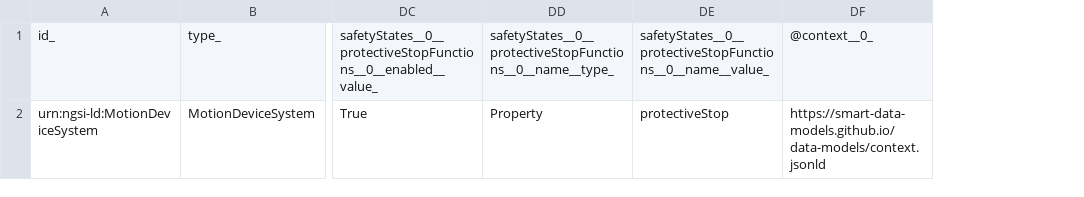
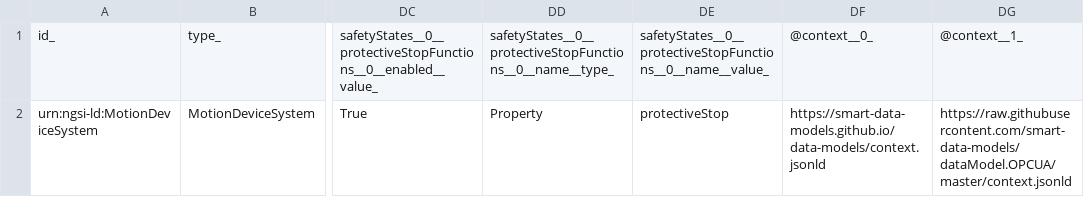
Before and after one commit to smart-data-models/dataModel.OPCUA, a CSV file: MotionDeviceSystem/examples/example-normalized.jsonld.csv, drawn as a sheet; only a part is shown, gaps mark what is left out; the diff names each change by its address in the sheet, - before the commit and + after, or states it on an @@ line.

Commit message:
Exported example to csv example-normalized.jsonld

```diff
--- a/MotionDeviceSystem/examples/example-normalized.jsonld.csv
+++ b/MotionDeviceSystem/examples/example-normalized.jsonld.csv
+column DG, rows 1-2: @context__1_ | https://raw.githubusercontent.com/smart-data-models/dataModel.OPCUA/master/context.jsonld
```
